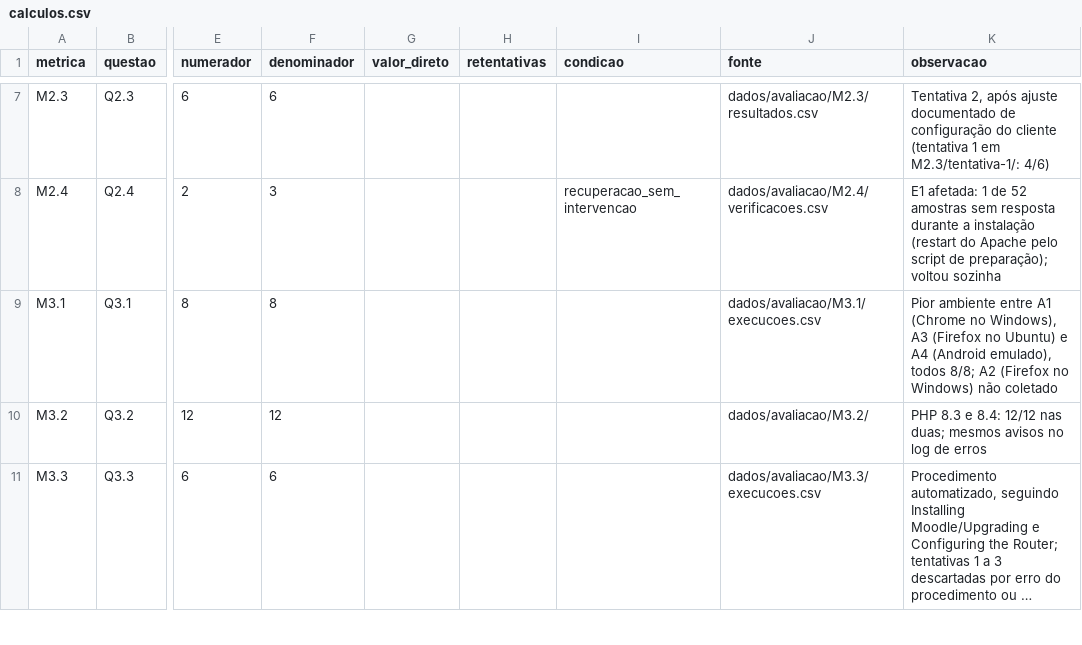
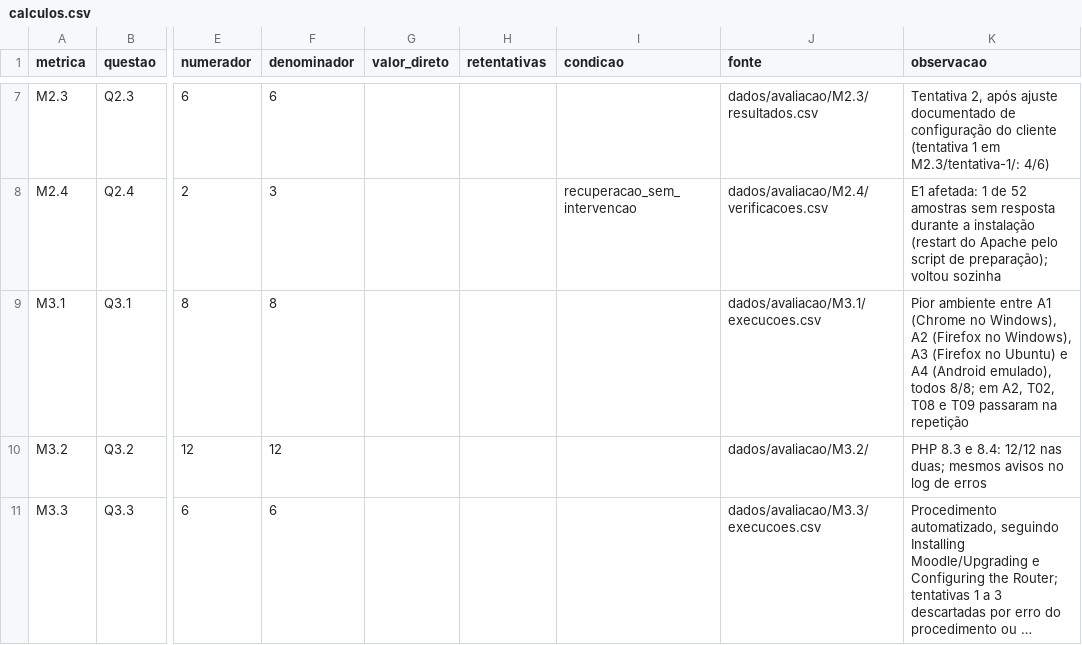
Before and after one commit to FCTE-Qualidade-de-Software-1/2026-2_T01_MARLYN_WESCOFF, a CSV file: dados/avaliacao/calculos.csv, drawn as a sheet; only a part is shown, gaps mark what is left out; long unchanged cells end in …; the diff names each change by its address in the sheet, - before the commit and + after, or states it on an @@ line.

```diff
--- a/dados/avaliacao/calculos.csv
+++ b/dados/avaliacao/calculos.csv
-K9 (observacao): …no Windows), A3 (Firefox no Ubuntu) e A4 (Android emulado), todos 8/8; A2 (Firefox no Windows) não coletado
+K9 (observacao): …no Windows), A2 (Firefox no Windows), A3 (Firefox no Ubuntu) e A4 (Android emulado), todos 8/8; em A2, T02, T08 e T09 passaram na repetição
```
Also changed, not shown: dados/avaliacao/M3.1/ambientes.csv, dados/avaliacao/M3.1/execucoes.csv, 15 other files.
